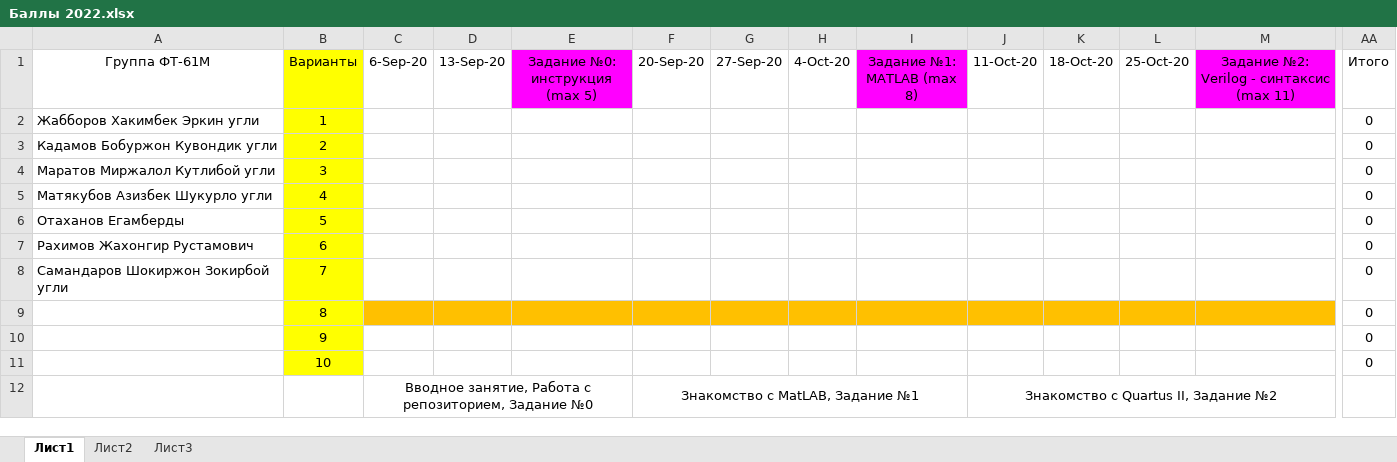
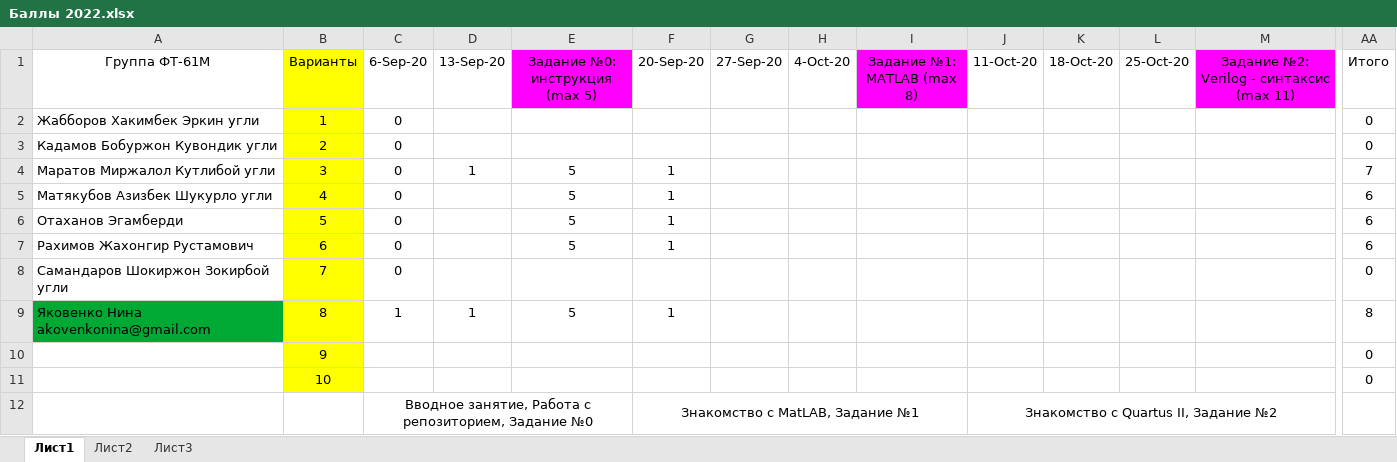
Before and after one commit to EpsLeonid/Student-2022, an Excel workbook: Баллы 2022.xlsx, sheet Лист1, drawn as a sheet; only a part is shown, gaps mark what is left out; values as stored, in another font and other column widths than the file's, no borders; conditional formats not drawn; the diff covers the shown part only; the diff names each change by its address in the sheet, - before the commit and + after, or states it on an @@ line.

```diff
--- a/Баллы 2022.xlsx (sheet Лист1)
+++ b/Баллы 2022.xlsx (sheet Лист1)
-C2:C8 (6-Sep-20): (empty)
+C2:C8 (6-Sep-20): 0
-D4 (13-Sep-20): (empty)
+D4 (13-Sep-20): 1
-E4:E7 (Задание №0: инструкция (max 5)): (empty)
+E4:E7 (Задание №0: инструкция (max 5)): 5
-F4:F7 (20-Sep-20): (empty)
+F4:F7 (20-Sep-20): 1
-AA4 (Итого): 0
+AA4 (Итого): 7
-AA5:AA7 (Итого): 0
+AA5:AA7 (Итого): 6
-A6 (Группа ФТ-61М): Отаханов Егамберды
+A6 (Группа ФТ-61М): Отаханов Эгамберди
-A9 (Группа ФТ-61М): (empty)
+A9 (Группа ФТ-61М): Яковенко Нина akovenkonina@gmail.com
-A9 fill: none
+A9 fill: #00A933
-C9 (6-Sep-20): (empty)
+C9 (6-Sep-20): 1
-C9:M9 fill: #FFC000
+C9:M9 fill: none
-D9 (13-Sep-20): (empty)
+D9 (13-Sep-20): 1
-E9 (Задание №0: инструкция (max 5)): (empty)
+E9 (Задание №0: инструкция (max 5)): 5
-F9 (20-Sep-20): (empty)
+F9 (20-Sep-20): 1
-AA9 (Итого): 0
+AA9 (Итого): 8
```
Also changed, not shown: cell formats elsewhere in this sheet, formulas that keep their value.
